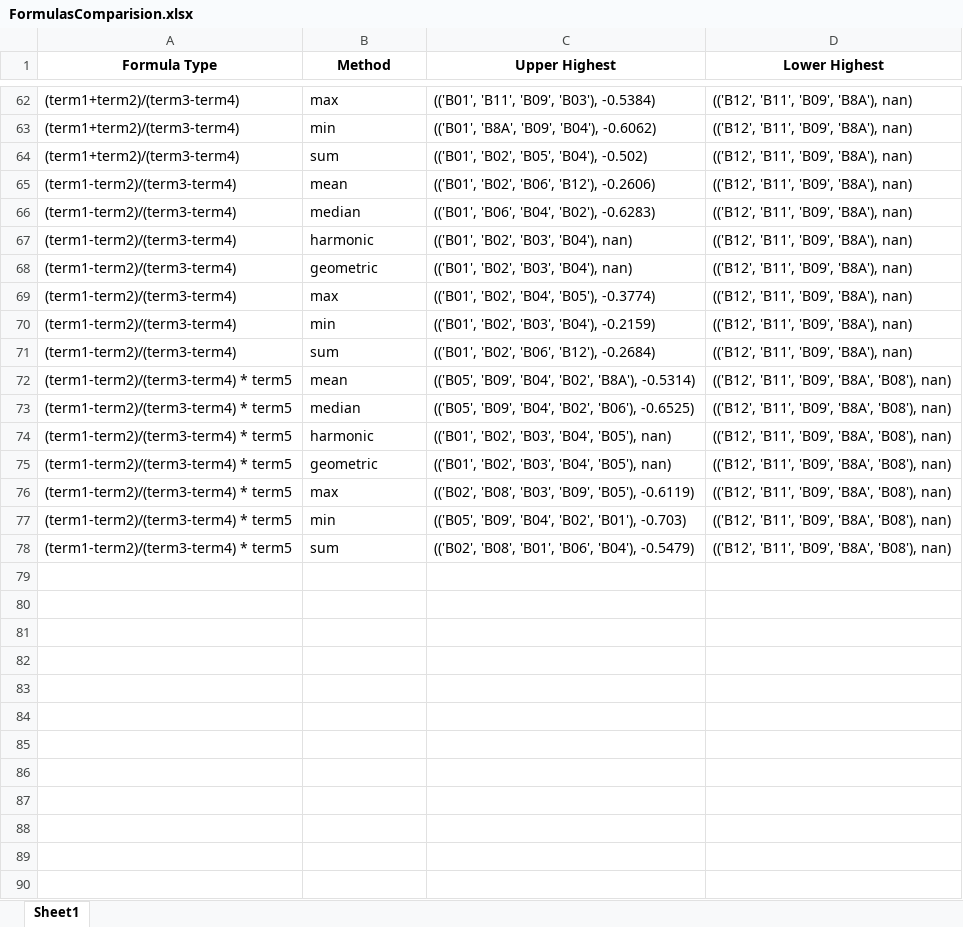
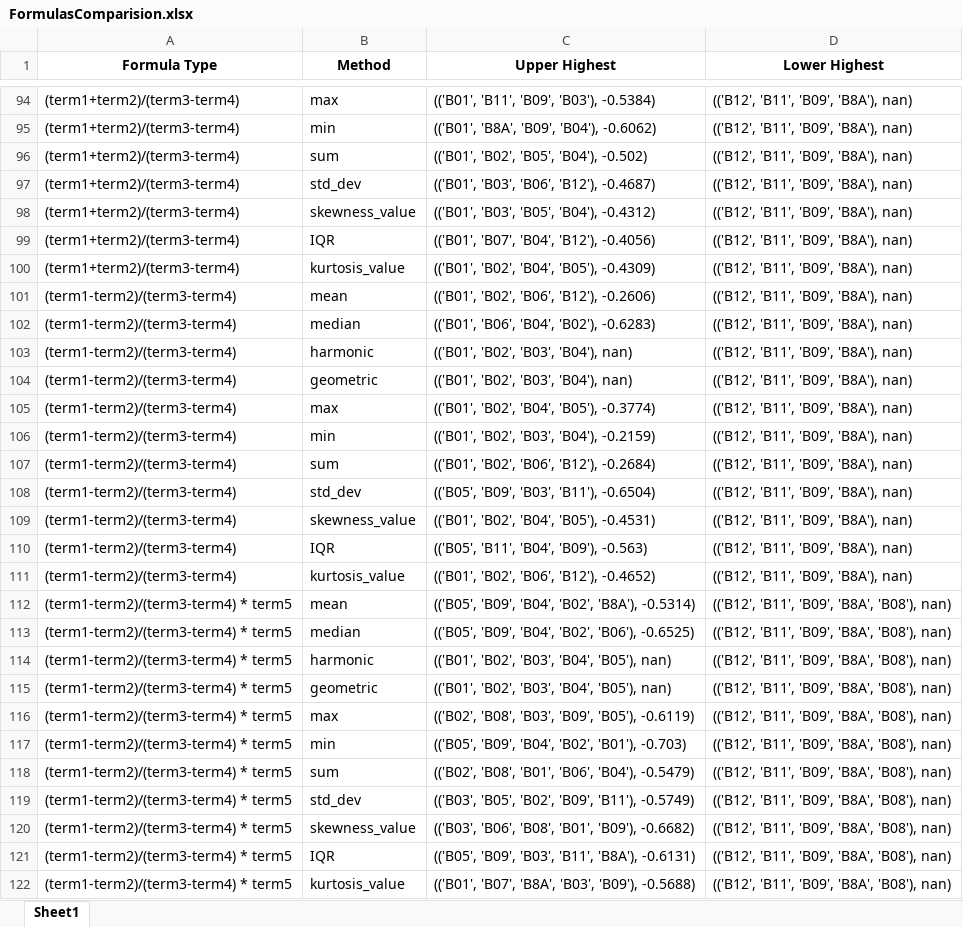
Before and after one commit to Yerlan999/CowsGPSTracker-KazATU, an Excel workbook: new_modules/FormulasComparision.xlsx, sheet Sheet1, drawn as a sheet; only a part is shown, gaps mark what is left out; values as stored, in another font and other column widths than the file's, no borders; the diff covers the shown part only; the diff names each change by its address in the sheet, - before the commit and + after, or states it on an @@ line.

```diff
--- a/new_modules/FormulasComparision.xlsx (sheet Sheet1)
+++ b/new_modules/FormulasComparision.xlsx (sheet Sheet1)
+row 97: (term1+term2)/(term3-term4) | std_dev | (('B01', 'B03', 'B06', 'B12'), -0.4687) | (('B12', 'B11', 'B09', 'B8A'), nan)
+row 98: (term1+term2)/(term3-term4) | skewness_value | (('B01', 'B03', 'B05', 'B04'), -0.4312) | (('B12', 'B11', 'B09', 'B8A'), nan)
+row 99: (term1+term2)/(term3-term4) | IQR | (('B01', 'B07', 'B04', 'B12'), -0.4056) | (('B12', 'B11', 'B09', 'B8A'), nan)
+row 100: (term1+term2)/(term3-term4) | kurtosis_value | (('B01', 'B02', 'B04', 'B05'), -0.4309) | (('B12', 'B11', 'B09', 'B8A'), nan)
+row 108: (term1-term2)/(term3-term4) | std_dev | (('B05', 'B09', 'B03', 'B11'), -0.6504) | (('B12', 'B11', 'B09', 'B8A'), nan)
+row 109: (term1-term2)/(term3-term4) | skewness_value | (('B01', 'B02', 'B04', 'B05'), -0.4531) | (('B12', 'B11', 'B09', 'B8A'), nan)
+row 110: (term1-term2)/(term3-term4) | IQR | (('B05', 'B11', 'B04', 'B09'), -0.563) | (('B12', 'B11', 'B09', 'B8A'), nan)
+row 111: (term1-term2)/(term3-term4) | kurtosis_value | (('B01', 'B02', 'B06', 'B12'), -0.4652) | (('B12', 'B11', 'B09', 'B8A'), nan)
+row 119: (term1-term2)/(term3-term4) * term5 | std_dev | (('B03', 'B05', 'B02', 'B09', 'B11'), -0.5749) | (('B12', 'B11', 'B09', 'B8A', 'B08'), nan)
+row 120: (term1-term2)/(term3-term4) * term5 | skewness_value | (('B03', 'B06', 'B08', 'B01', 'B09'), -0.6682) | (('B12', 'B11', 'B09', 'B8A', 'B08'), nan)
+row 121: (term1-term2)/(term3-term4) * term5 | IQR | (('B05', 'B09', 'B03', 'B11', 'B8A'), -0.6131) | (('B12', 'B11', 'B09', 'B8A', 'B08'), nan)
+row 122: (term1-term2)/(term3-term4) * term5 | kurtosis_value | (('B01', 'B07', 'B8A', 'B03', 'B09'), -0.5688) | (('B12', 'B11', 'B09', 'B8A', 'B08'), nan)
```
Also changed, not shown: 32 added rows elsewhere in this sheet, 6 other files.
